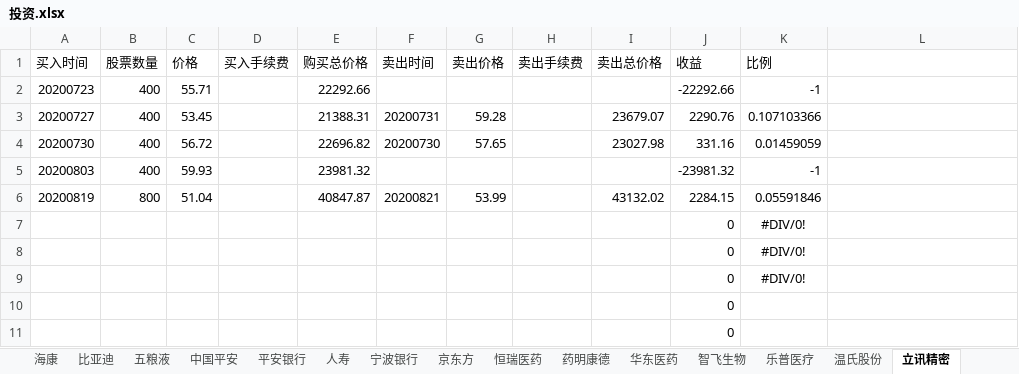
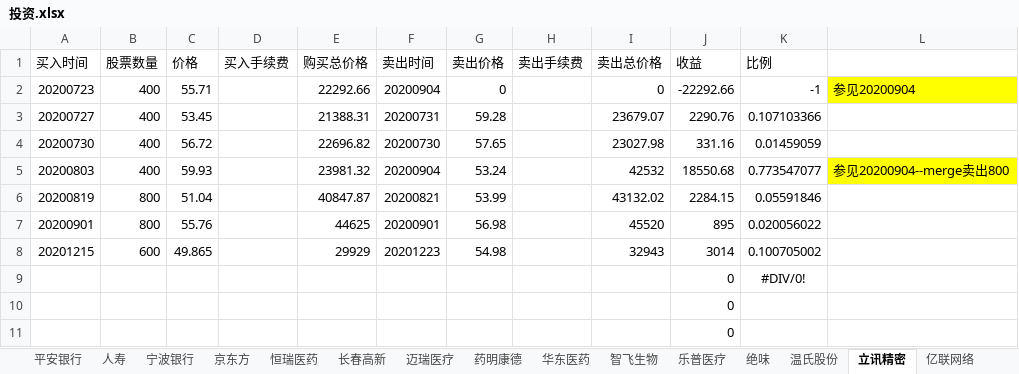
Before and after one commit to aixuebo/ReadFile, an Excel workbook: document/股票/投资.xlsx, sheet 立讯精密, drawn as a sheet; values as stored, in another font and other column widths than the file's, no borders; removed rows and columns are numbered as before the commit, all else as after; the diff names each change by its address in the sheet, - before the commit and + after, or states it on an @@ line.

```diff
--- a/document/股票/投资.xlsx (sheet 立讯精密)
+++ b/document/股票/投资.xlsx (sheet 立讯精密)
+sheet tab: 长春高新
+sheet tab: 迈瑞医疗
+sheet tab: 绝味
-F2 (卖出时间): (empty)
+F2 (卖出时间): 20200904
-G2 (卖出价格): (empty)
+G2 (卖出价格): 0
-I2 (卖出总价格): (empty)
+I2 (卖出总价格): 0
-L2: (empty)
+L2: 参见20200904
-L2 fill: none
+L2 fill: #FFFF00
-F5 (卖出时间): (empty)
+F5 (卖出时间): 20200904
-G5 (卖出价格): (empty)
+G5 (卖出价格): 53.24
-I5 (卖出总价格): (empty)
+I5 (卖出总价格): 42532
-J5 (收益): -23981.32
+J5 (收益): 18550.68
-K5 (比例): -1
+K5 (比例): 0.773547077
-L5: (empty)
+L5: 参见20200904--merge卖出800
-L5 fill: none
+L5 fill: #FFFF00
-row 7:  |  |  |  |  |  |  |  |  | 0 | #DIV/0!
-row 8:  |  |  |  |  |  |  |  |  | 0 | #DIV/0!
+row 7: 20200901 | 800 | 55.76 |  | 44625 | 20200901 | 56.98 |  | 45520 | 895 | 0.020056022
+row 8: 20201215 | 600 | 49.865 |  | 29929 | 20201223 | 54.98 |  | 32943 | 3014 | 0.100705002
```
Also changed, not shown: sheet 恒瑞医药, sheet 中国平安, sheet 招商, sheet 温氏股份, sheet 上证50, sheet 人寿, 2 more sheets, other sheet tabs, formulas that keep their value, document/股票/收入流水表.xlsx.
